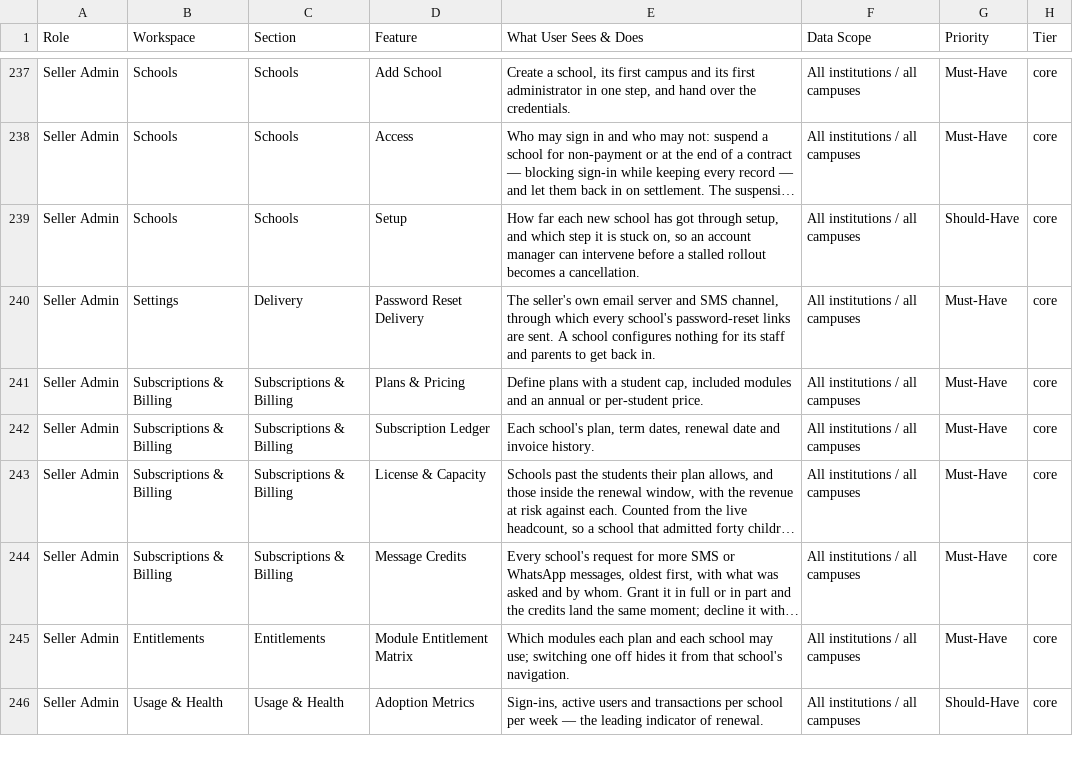
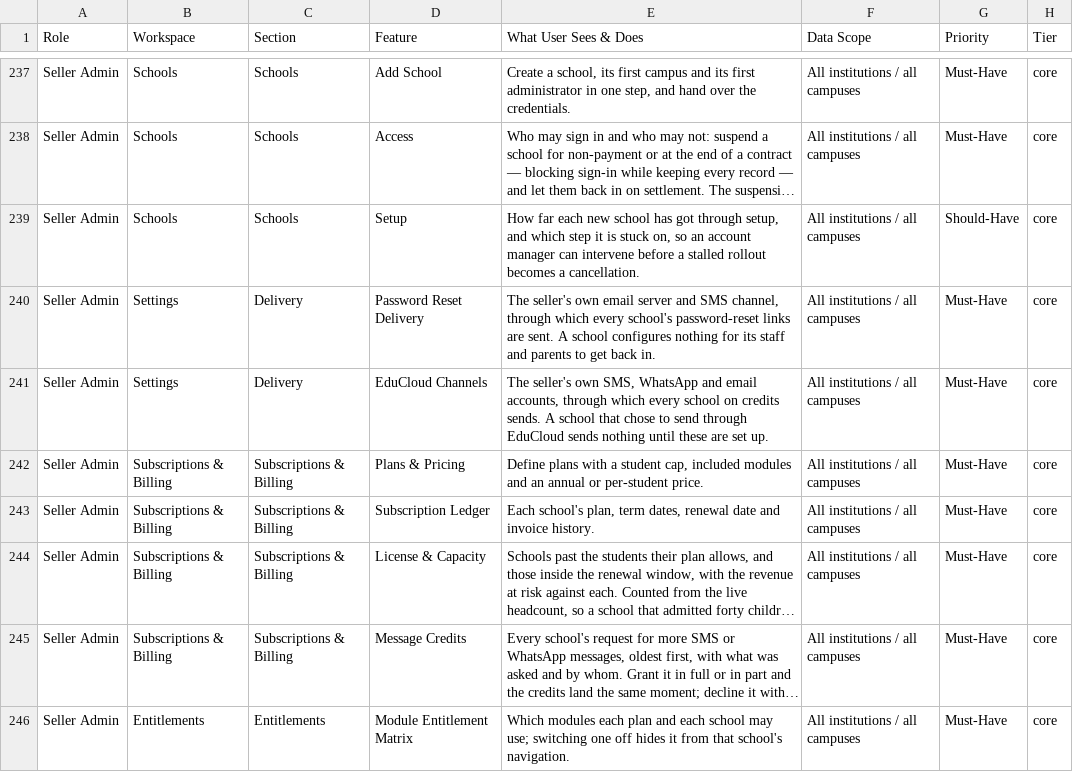
Before and after one commit to infovivencia2026-debug/temp_sch_erp-, a CSV file: docs/edu_features.csv, drawn as a sheet; only a part is shown, gaps mark what is left out; the shorter side is filled out with more unchanged rows; long unchanged cells end in ….

```diff
--- a/docs/edu_features.csv
+++ b/docs/edu_features.csv
@@ -240,2 +240,3 @@ Seller Admin,Schools,Schools,Setup,"How far each new school has got through setu
 Seller Admin,Settings,Delivery,Password Reset Delivery,"The seller's own email server and SMS channel, through which every school's password-reset links are sent. A school configures nothing for its staff and parents to get back in.",All institutions / all campuses,Must-Have,core
+Seller Admin,Settings,Delivery,EduCloud Channels,"The seller's own SMS, WhatsApp and email accounts, through which every school on credits sends. A school that chose to send through EduCloud sends nothing until these are set up.",All institutions / all campuses,Must-Have,core
 Seller Admin,Subscriptions & Billing,Subscriptions & Billing,Plans & Pricing,"Define plans with a student cap, included modules and an annual or per-student price.",All institutions / all campuses,Must-Have,core
```
Also changed, not shown: 6 other files.
